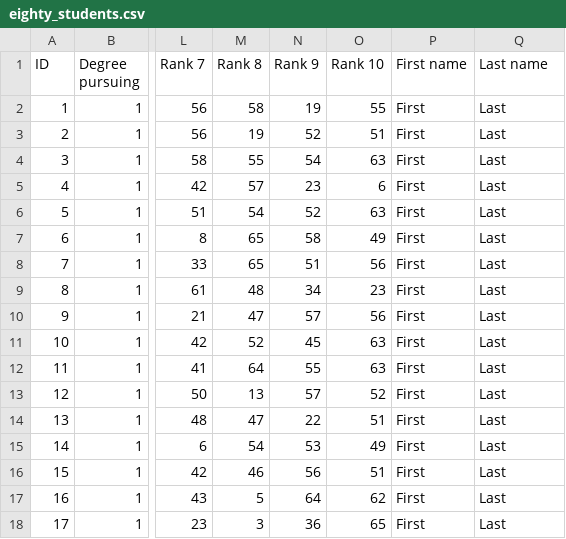
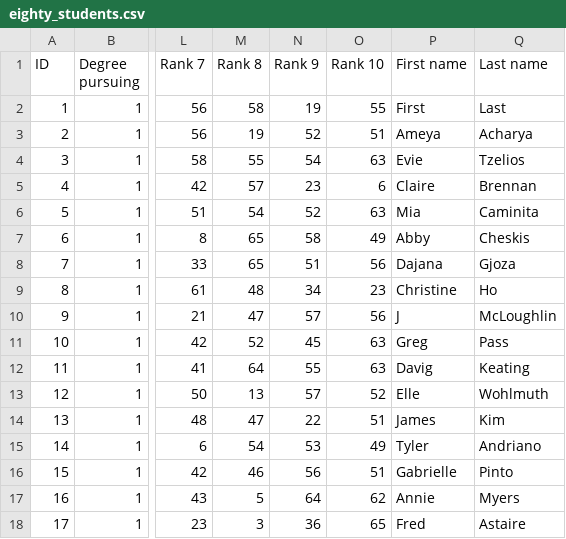
Before and after one commit to cornelltech/company-projects-matcher, a CSV file: matcher/src/classes/eighty_students.csv, drawn as a sheet; only a part is shown, gaps mark what is left out; the diff covers the shown part only; the diff names each change by its address in the sheet, - before the commit and + after, or states it on an @@ line.

Commit message:
Data for 72 students now contains real names for the students.

```diff
--- a/matcher/src/classes/eighty_students.csv
+++ b/matcher/src/classes/eighty_students.csv
-P3 (First name): First
+P3 (First name): Ameya
-Q3 (Last name): Last
+Q3 (Last name): Acharya
-P4 (First name): First
+P4 (First name): Evie
-Q4 (Last name): Last
+Q4 (Last name): Tzelios
-P5 (First name): First
+P5 (First name): Claire
-Q5 (Last name): Last
+Q5 (Last name): Brennan
-P6 (First name): First
+P6 (First name): Mia
-Q6 (Last name): Last
+Q6 (Last name): Caminita
-P7 (First name): First
+P7 (First name): Abby
-Q7 (Last name): Last
+Q7 (Last name): Cheskis
-P8 (First name): First
+P8 (First name): Dajana
-Q8 (Last name): Last
+Q8 (Last name): Gjoza
-P9 (First name): First
+P9 (First name): Christine
-Q9 (Last name): Last
+Q9 (Last name): Ho
-P10 (First name): First
+P10 (First name): J
-Q10 (Last name): Last
+Q10 (Last name): McLoughlin
-P11 (First name): First
+P11 (First name): Greg
-Q11 (Last name): Last
+Q11 (Last name): Pass
-P12 (First name): First
+P12 (First name): Davig
-Q12 (Last name): Last
+Q12 (Last name): Keating
-P13 (First name): First
+P13 (First name): Elle
-Q13 (Last name): Last
+Q13 (Last name): Wohlmuth
-P14 (First name): First
+P14 (First name): James
-Q14 (Last name): Last
+Q14 (Last name): Kim
-P15 (First name): First
+P15 (First name): Tyler
-Q15 (Last name): Last
+Q15 (Last name): Andriano
-P16 (First name): First
+P16 (First name): Gabrielle
-Q16 (Last name): Last
+Q16 (Last name): Pinto
-P17 (First name): First
+P17 (First name): Annie
-Q17 (Last name): Last
+Q17 (Last name): Myers
-P18 (First name): First
+P18 (First name): Fred
-Q18 (Last name): Last
+Q18 (Last name): Astaire
```
Also changed, not shown: 110 edited cells elsewhere in this file.
